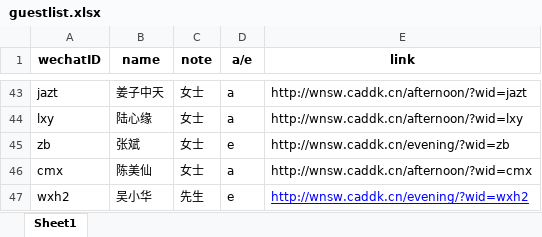
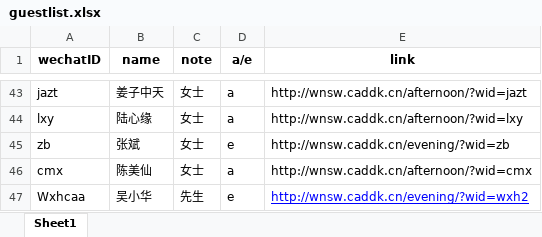
Before and after one commit to chenweibo212/wedding_invitation, an Excel workbook: guestlist.xlsx, sheet Sheet1, drawn as a sheet; only a part is shown, gaps mark what is left out; values as stored, in another font and other column widths than the file's, no borders; the diff names each change by its address in the sheet, - before the commit and + after, or states it on an @@ line.

Commit message:
guest-0207

```diff
--- a/guestlist.xlsx (sheet Sheet1)
+++ b/guestlist.xlsx (sheet Sheet1)
-A47 (wechatID): wxh2
+A47 (wechatID): Wxhcaa
```
